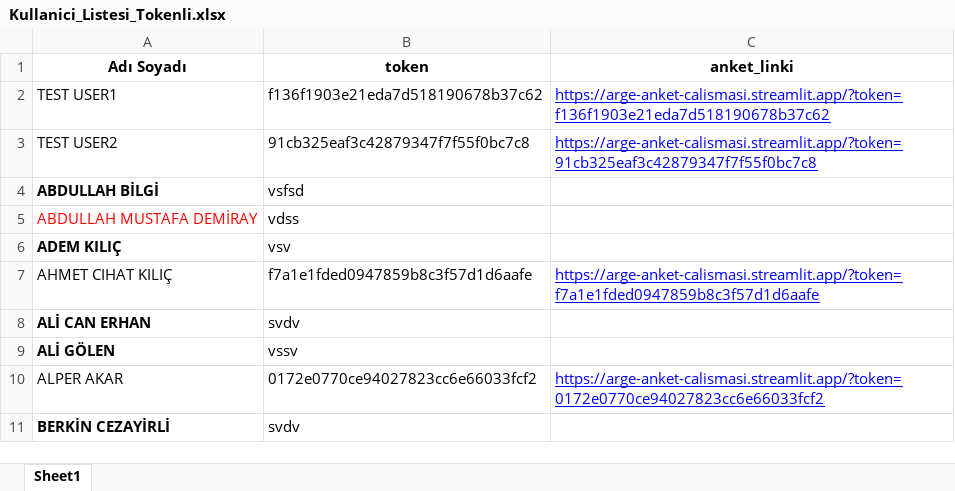
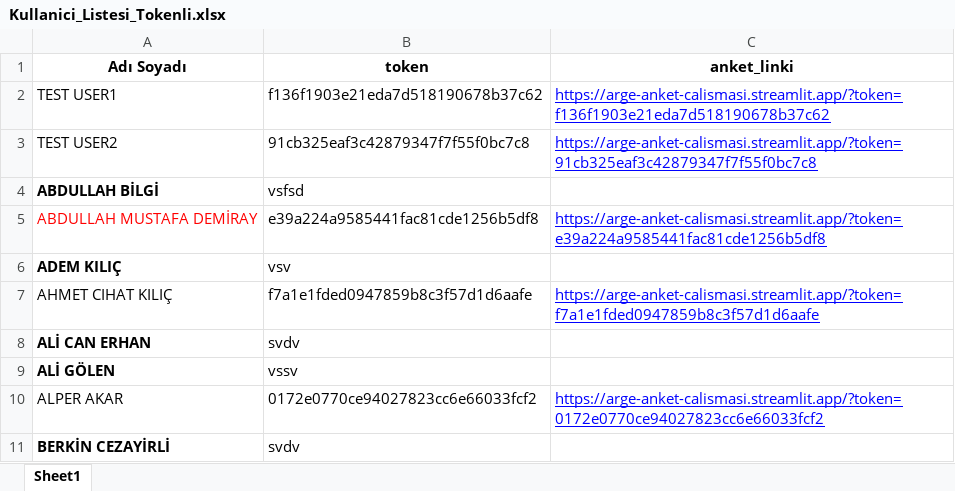
Before and after one commit to rsappraiser/anket_uygulama, an Excel workbook: Kullanici_Listesi_Tokenli.xlsx, sheet Sheet1, drawn as a sheet; only a part is shown; values as stored, in another font and other column widths than the file's, no borders; the diff names each change by its address in the sheet, - before the commit and + after, or states it on an @@ line.

Commit message:
Güncel tokenler

```diff
--- a/Kullanici_Listesi_Tokenli.xlsx (sheet Sheet1)
+++ b/Kullanici_Listesi_Tokenli.xlsx (sheet Sheet1)
-B5 (token): vdss
+B5 (token): e39a224a9585441fac81cde1256b5df8
-C5 (anket_linki): (empty)
+C5 (anket_linki): https://arge-anket-calismasi.streamlit.app/?token=e39a224a9585441fac81cde1256b5df8
```
Also changed, not shown: 2 other files.
